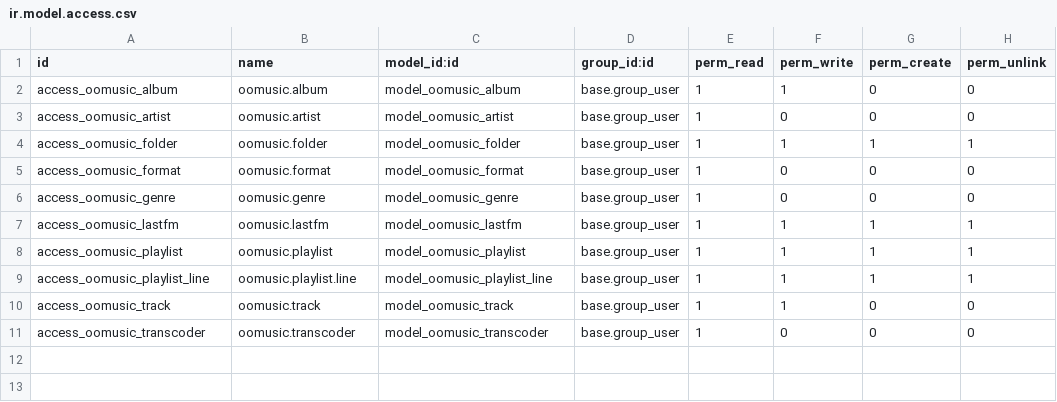
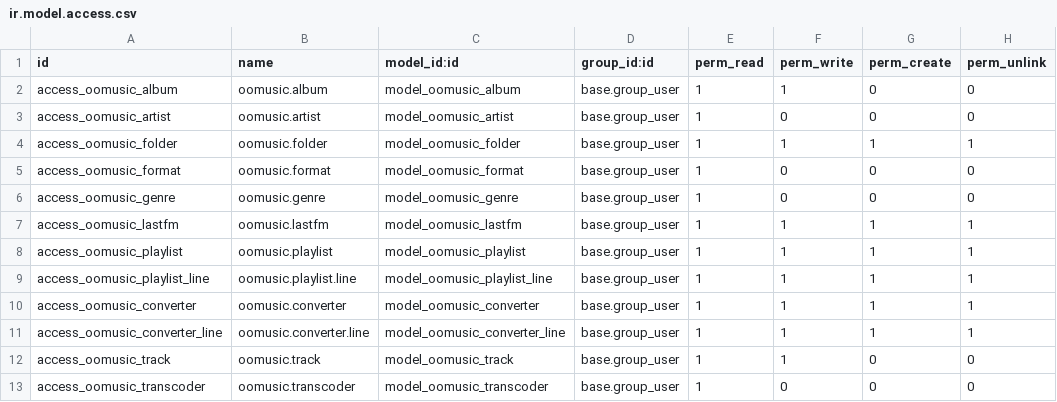
Before and after one commit to DocMarty84/oomusic, a CSV file: security/ir.model.access.csv, drawn as a sheet; the diff names each change by its address in the sheet, - before the commit and + after, or states it on an @@ line.

Commit message:
Add Music Converter
Provides the possibility to convert the music to any format thanks to
FFMpeg.

```diff
--- a/security/ir.model.access.csv
+++ b/security/ir.model.access.csv
+row 10: access_oomusic_converter | oomusic.converter | model_oomusic_converter | base.group_user | 1 | 1 | 1 | 1
+row 11: access_oomusic_converter_line | oomusic.converter.line | model_oomusic_converter_line | base.group_user | 1 | 1 | 1 | 1
```
Also changed, not shown: 7 other files.
